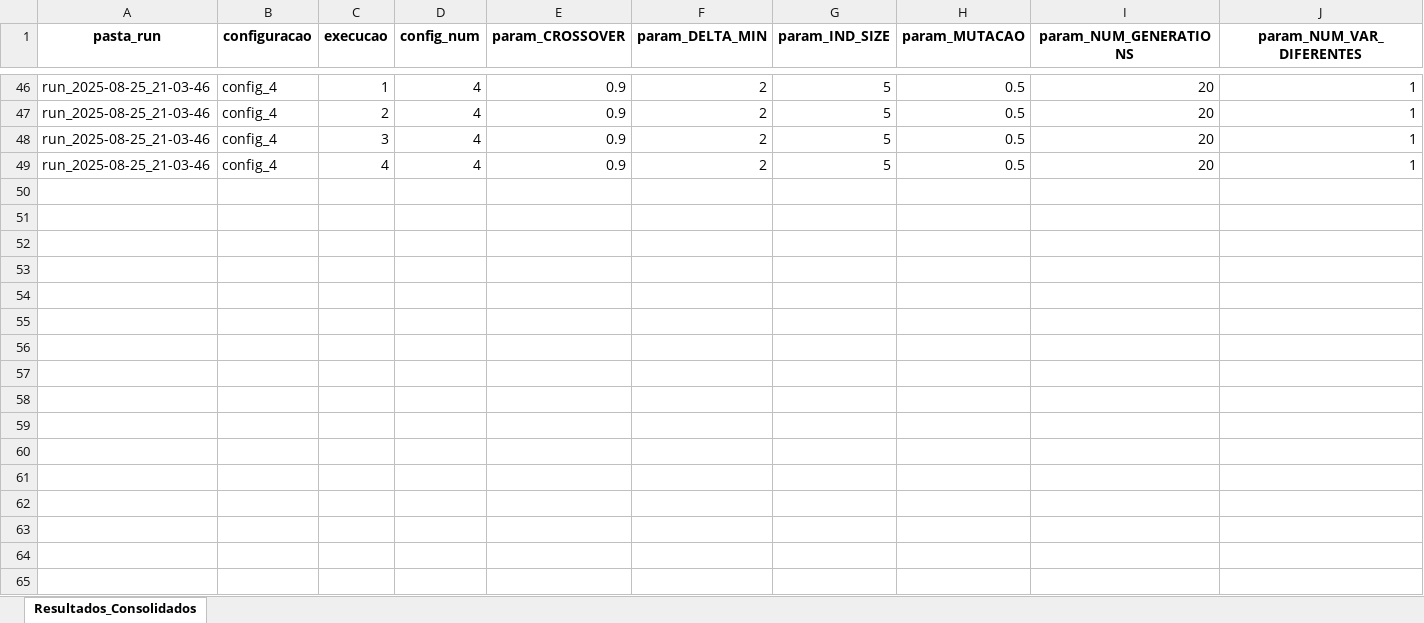
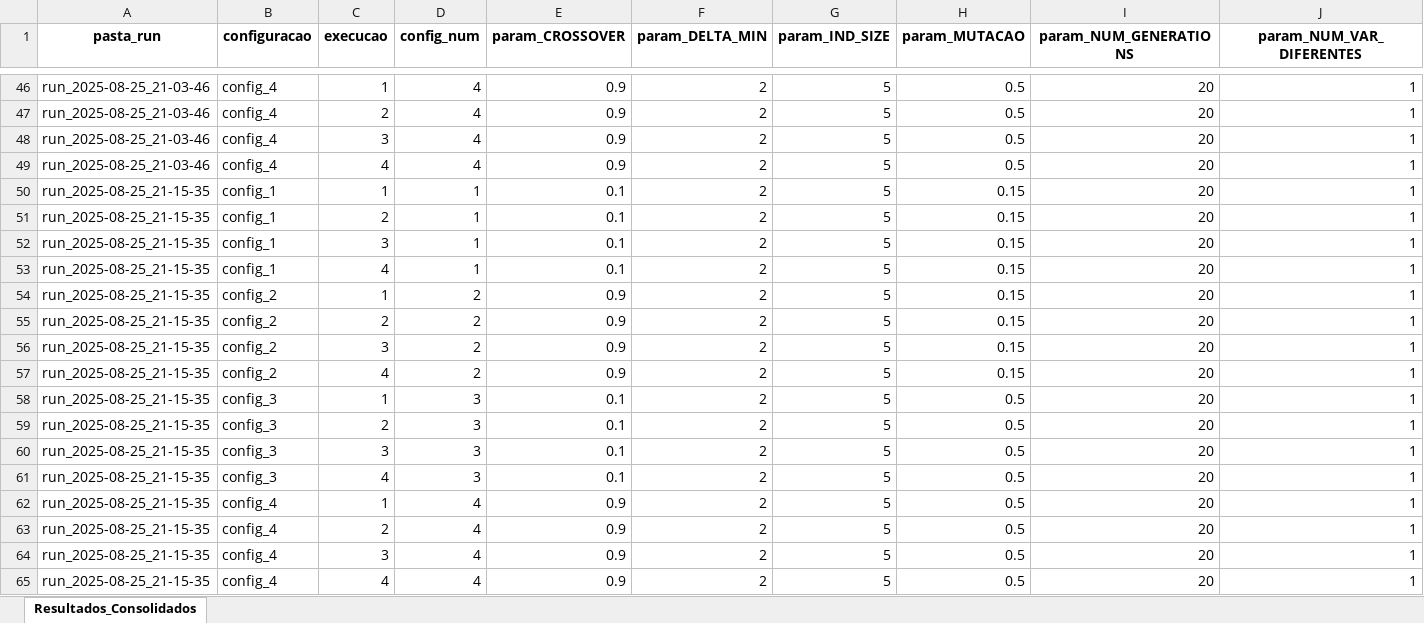
Before and after one commit to PedroVic12/Repopulation-With-Elite-Set, an Excel workbook: src/output/resultados_consolidados.xlsx, sheet Resultados_Consolidados, drawn as a sheet; only a part is shown, gaps mark what is left out; values as stored, in another font and other column widths than the file's, no borders; rows hold the shown columns only; the diff names each change by its address in the sheet, - before the commit and + after, or states it on an @@ line.

```diff
--- a/src/output/resultados_consolidados.xlsx (sheet Resultados_Consolidados)
+++ b/src/output/resultados_consolidados.xlsx (sheet Resultados_Consolidados)
+row 50: run_2025-08-25_21-15-35 | config_1 | 1 | 1 | 0.1 | 2 | 5 | 0.15 | 20 | 1
+row 51: run_2025-08-25_21-15-35 | config_1 | 2 | 1 | 0.1 | 2 | 5 | 0.15 | 20 | 1
+row 52: run_2025-08-25_21-15-35 | config_1 | 3 | 1 | 0.1 | 2 | 5 | 0.15 | 20 | 1
+row 53: run_2025-08-25_21-15-35 | config_1 | 4 | 1 | 0.1 | 2 | 5 | 0.15 | 20 | 1
+row 54: run_2025-08-25_21-15-35 | config_2 | 1 | 2 | 0.9 | 2 | 5 | 0.15 | 20 | 1
+row 55: run_2025-08-25_21-15-35 | config_2 | 2 | 2 | 0.9 | 2 | 5 | 0.15 | 20 | 1
+row 56: run_2025-08-25_21-15-35 | config_2 | 3 | 2 | 0.9 | 2 | 5 | 0.15 | 20 | 1
+row 57: run_2025-08-25_21-15-35 | config_2 | 4 | 2 | 0.9 | 2 | 5 | 0.15 | 20 | 1
+row 58: run_2025-08-25_21-15-35 | config_3 | 1 | 3 | 0.1 | 2 | 5 | 0.5 | 20 | 1
+row 59: run_2025-08-25_21-15-35 | config_3 | 2 | 3 | 0.1 | 2 | 5 | 0.5 | 20 | 1
+row 60: run_2025-08-25_21-15-35 | config_3 | 3 | 3 | 0.1 | 2 | 5 | 0.5 | 20 | 1
+row 61: run_2025-08-25_21-15-35 | config_3 | 4 | 3 | 0.1 | 2 | 5 | 0.5 | 20 | 1
+row 62: run_2025-08-25_21-15-35 | config_4 | 1 | 4 | 0.9 | 2 | 5 | 0.5 | 20 | 1
+row 63: run_2025-08-25_21-15-35 | config_4 | 2 | 4 | 0.9 | 2 | 5 | 0.5 | 20 | 1
+row 64: run_2025-08-25_21-15-35 | config_4 | 3 | 4 | 0.9 | 2 | 5 | 0.5 | 20 | 1
+row 65: run_2025-08-25_21-15-35 | config_4 | 4 | 4 | 0.9 | 2 | 5 | 0.5 | 20 | 1
```
Also changed, not shown: src/output/pop_final.xlsx, 16 other files.
